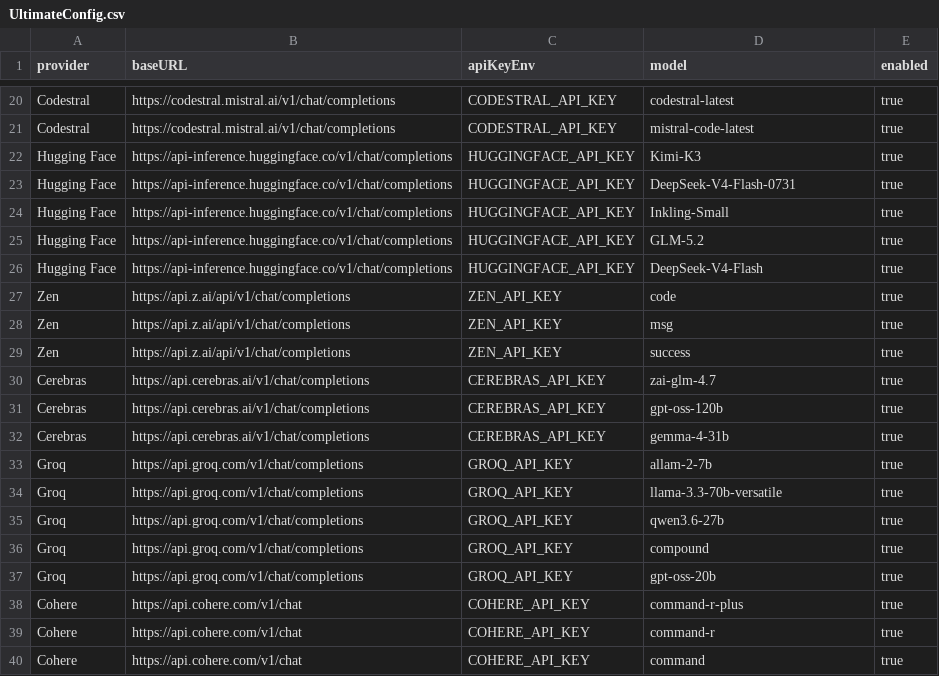
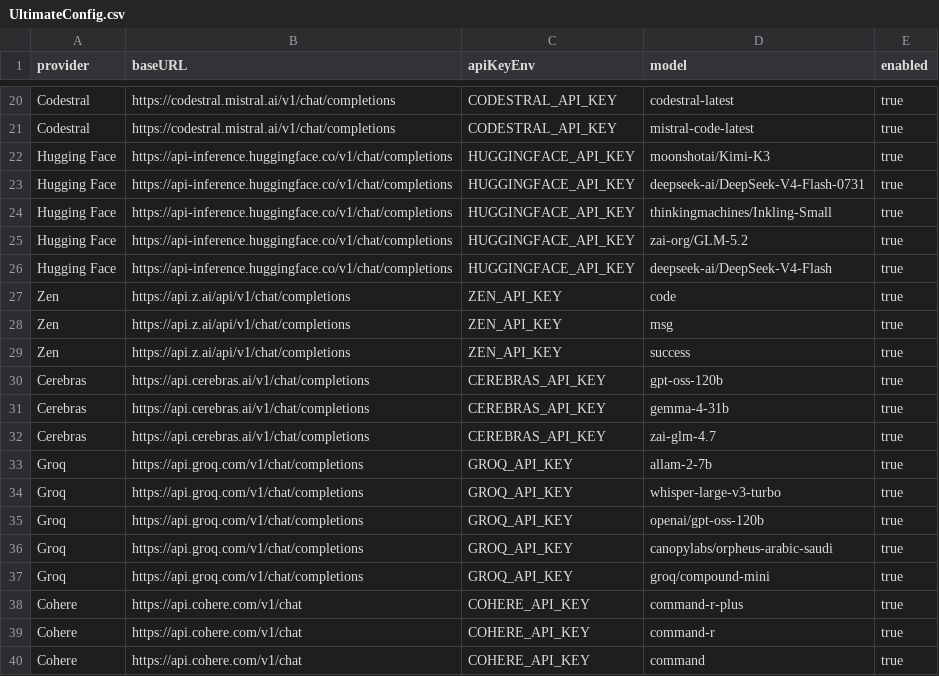
Before and after one commit to burny143/llm-router, a CSV file: data/UltimateConfig.csv, drawn as a sheet; only a part is shown, gaps mark what is left out; the diff covers the shown part only.

```diff
--- a/data/UltimateConfig.csv
+++ b/data/UltimateConfig.csv
@@ -21,7 +21,7 @@ Codestral,https://codestral.mistral.ai/v1/chat/completions,CODESTRAL_API_KEY,cod
 Codestral,https://codestral.mistral.ai/v1/chat/completions,CODESTRAL_API_KEY,mistral-code-latest,true
-Hugging Face,https://api-inference.huggingface.co/v1/chat/completions,HUGGINGFACE_API_KEY,Kimi-K3,true
-Hugging Face,https://api-inference.huggingface.co/v1/chat/completions,HUGGINGFACE_API_KEY,DeepSeek-V4-Flash-0731,true
-Hugging Face,https://api-inference.huggingface.co/v1/chat/completions,HUGGINGFACE_API_KEY,Inkling-Small,true
-Hugging Face,https://api-inference.huggingface.co/v1/chat/completions,HUGGINGFACE_API_KEY,GLM-5.2,true
-Hugging Face,https://api-inference.huggingface.co/v1/chat/completions,HUGGINGFACE_API_KEY,DeepSeek-V4-Flash,true
+Hugging Face,https://api-inference.huggingface.co/v1/chat/completions,HUGGINGFACE_API_KEY,moonshotai/Kimi-K3,true
+Hugging Face,https://api-inference.huggingface.co/v1/chat/completions,HUGGINGFACE_API_KEY,deepseek-ai/DeepSeek-V4-Flash-0731,true
+Hugging Face,https://api-inference.huggingface.co/v1/chat/completions,HUGGINGFACE_API_KEY,thinkingmachines/Inkling-Small,true
+Hugging Face,https://api-inference.huggingface.co/v1/chat/completions,HUGGINGFACE_API_KEY,zai-org/GLM-5.2,true
+Hugging Face,https://api-inference.huggingface.co/v1/chat/completions,HUGGINGFACE_API_KEY,deepseek-ai/DeepSeek-V4-Flash,true
 Zen,https://api.z.ai/api/v1/chat/completions,ZEN_API_KEY,code,true
@@ -29,10 +29,10 @@ Zen,https://api.z.ai/api/v1/chat/completions,ZEN_API_KEY,msg,true
 Zen,https://api.z.ai/api/v1/chat/completions,ZEN_API_KEY,success,true
-Cerebras,https://api.cerebras.ai/v1/chat/completions,CEREBRAS_API_KEY,zai-glm-4.7,true
 Cerebras,https://api.cerebras.ai/v1/chat/completions,CEREBRAS_API_KEY,gpt-oss-120b,true
 Cerebras,https://api.cerebras.ai/v1/chat/completions,CEREBRAS_API_KEY,gemma-4-31b,true
+Cerebras,https://api.cerebras.ai/v1/chat/completions,CEREBRAS_API_KEY,zai-glm-4.7,true
 Groq,https://api.groq.com/v1/chat/completions,GROQ_API_KEY,allam-2-7b,true
-Groq,https://api.groq.com/v1/chat/completions,GROQ_API_KEY,llama-3.3-70b-versatile,true
-Groq,https://api.groq.com/v1/chat/completions,GROQ_API_KEY,qwen3.6-27b,true
-Groq,https://api.groq.com/v1/chat/completions,GROQ_API_KEY,compound,true
-Groq,https://api.groq.com/v1/chat/completions,GROQ_API_KEY,gpt-oss-20b,true
+Groq,https://api.groq.com/v1/chat/completions,GROQ_API_KEY,whisper-large-v3-turbo,true
+Groq,https://api.groq.com/v1/chat/completions,GROQ_API_KEY,openai/gpt-oss-120b,true
+Groq,https://api.groq.com/v1/chat/completions,GROQ_API_KEY,canopylabs/orpheus-arabic-saudi,true
+Groq,https://api.groq.com/v1/chat/completions,GROQ_API_KEY,groq/compound-mini,true
 Cohere,https://api.cohere.com/v1/chat,COHERE_API_KEY,command-r-plus,true
```
Also changed, not shown: 10 added rows and 15 edited cells elsewhere in this file, data/ProviderConfig.csv, 11 other files.
